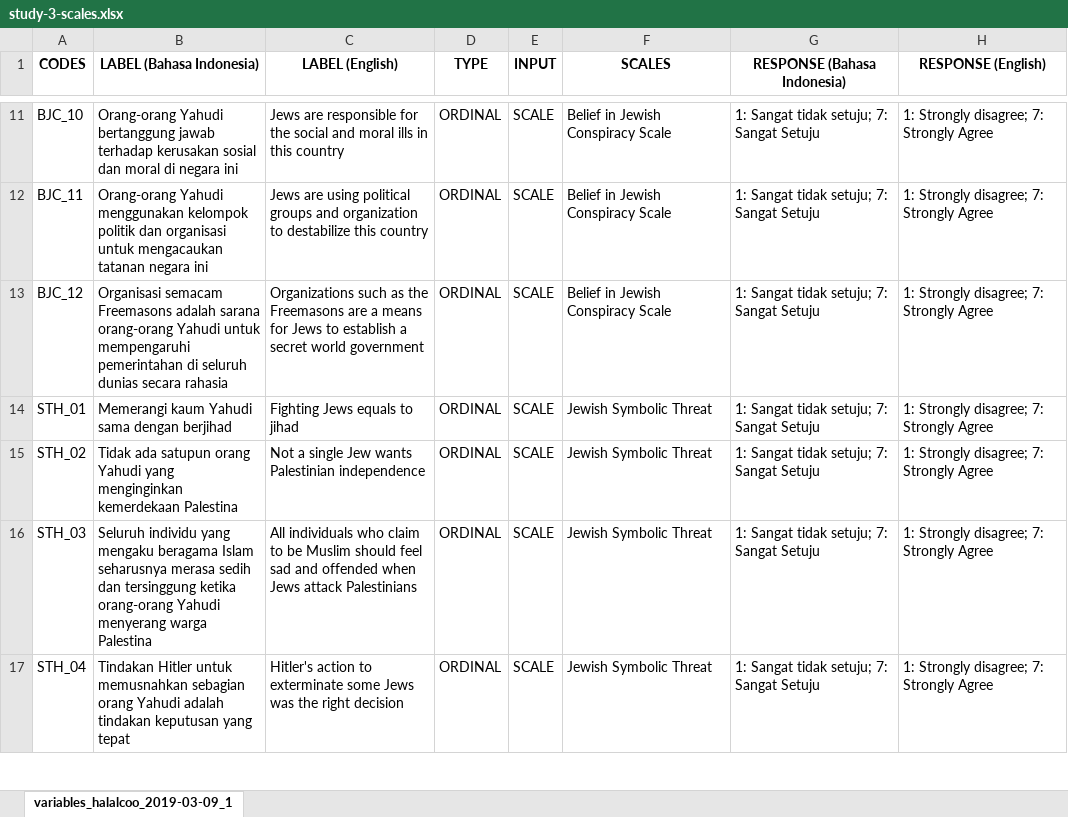
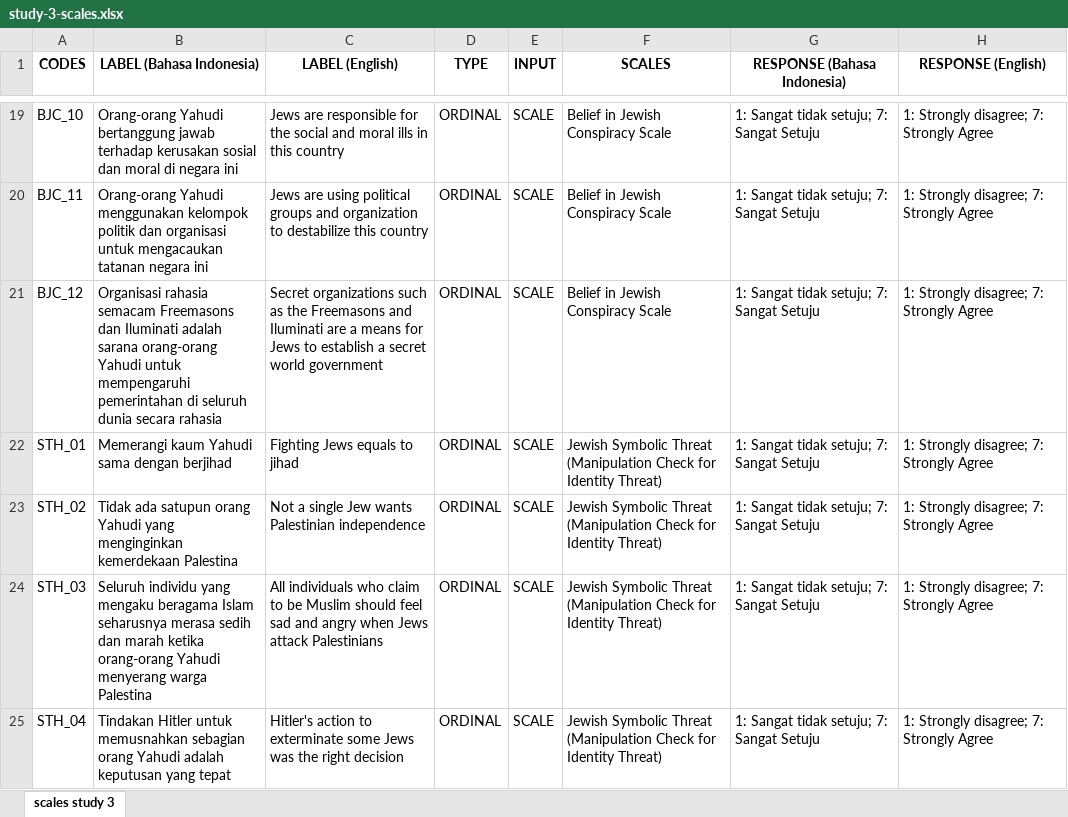
Before and after one commit to rameliaz/conspiracy-belief-special-issue, an Excel workbook: Study 3 Materials/study-3-scales.xlsx, sheet scales study 3, drawn as a sheet; only a part is shown, gaps mark what is left out; values as stored, in another font and other column widths than the file's, no borders; addresses are those after the commit; the diff covers the shown part only; the diff names each change by its address in the sheet, - before the commit and + after, or states it on an @@ line.

```diff
--- a/Study 3 Materials/study-3-scales.xlsx (sheet scales study 3)
+++ b/Study 3 Materials/study-3-scales.xlsx (sheet scales study 3)
-sheet tab: variables_halalcoo_2019-03-09_1
+sheet tab: scales study 3
-B21 (LABEL (Bahasa Indonesia)): Organisasi semacam Freemasons adalah sarana orang-orang Yahudi untuk mempengaruhi pemerintahan di seluruh dunias secara rahasia
+B21 (LABEL (Bahasa Indonesia)): Organisasi rahasia semacam Freemasons dan Iluminati adalah sarana orang-orang Yahudi untuk mempengaruhi pemerintahan di seluruh dunia secara rahasia
-C21 (LABEL (English)): Organizations such as the Freemasons are a…
+C21 (LABEL (English)): Secret organizations such as the Freemasons and Iluminati are a…
-F22:F25 (SCALES): Jewish Symbolic Threat
+F22:F25 (SCALES): Jewish Symbolic Threat (Manipulation Check for Identity Threat)
-B24 (LABEL (Bahasa Indonesia)): …sedih dan tersinggung ketika orang-orang…
+B24 (LABEL (Bahasa Indonesia)): …sedih dan marah ketika orang-orang…
-C24 (LABEL (English)): …sad and offended when Jews…
+C24 (LABEL (English)): …sad and angry when Jews…
-B25 (LABEL (Bahasa Indonesia)): …Yahudi adalah tindakan keputusan yang…
+B25 (LABEL (Bahasa Indonesia)): …Yahudi adalah keputusan yang…
```
Also changed, not shown: 46 added rows and 23 edited cells elsewhere in this sheet, 36 other files.
